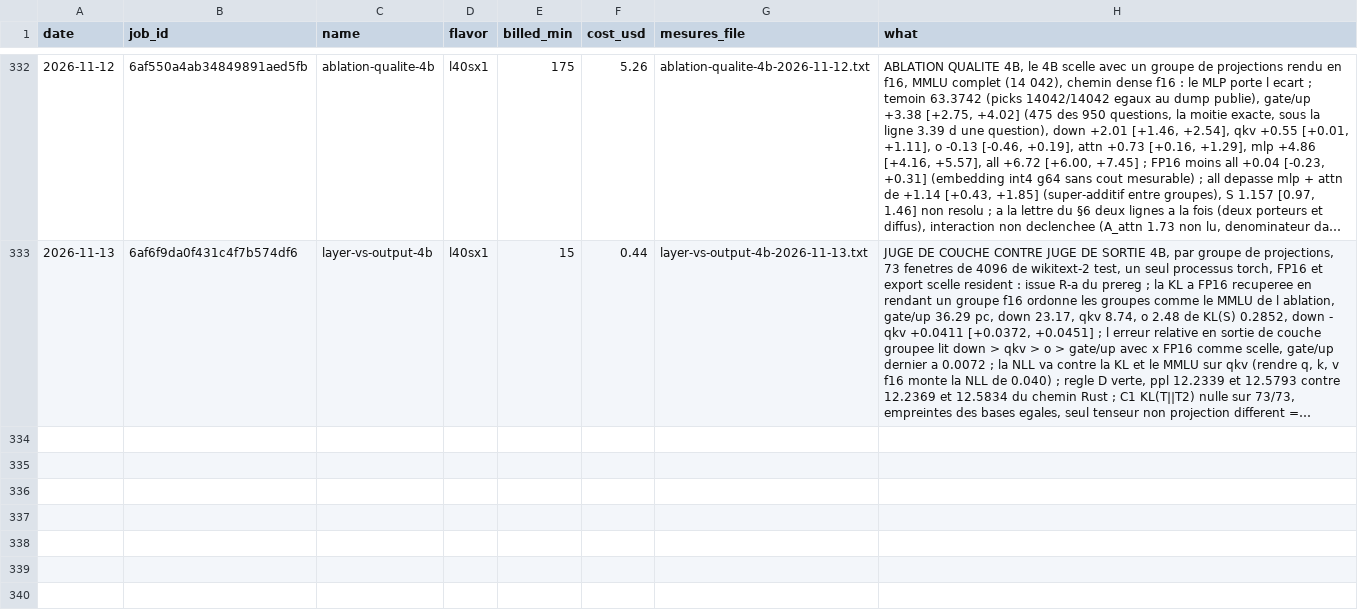
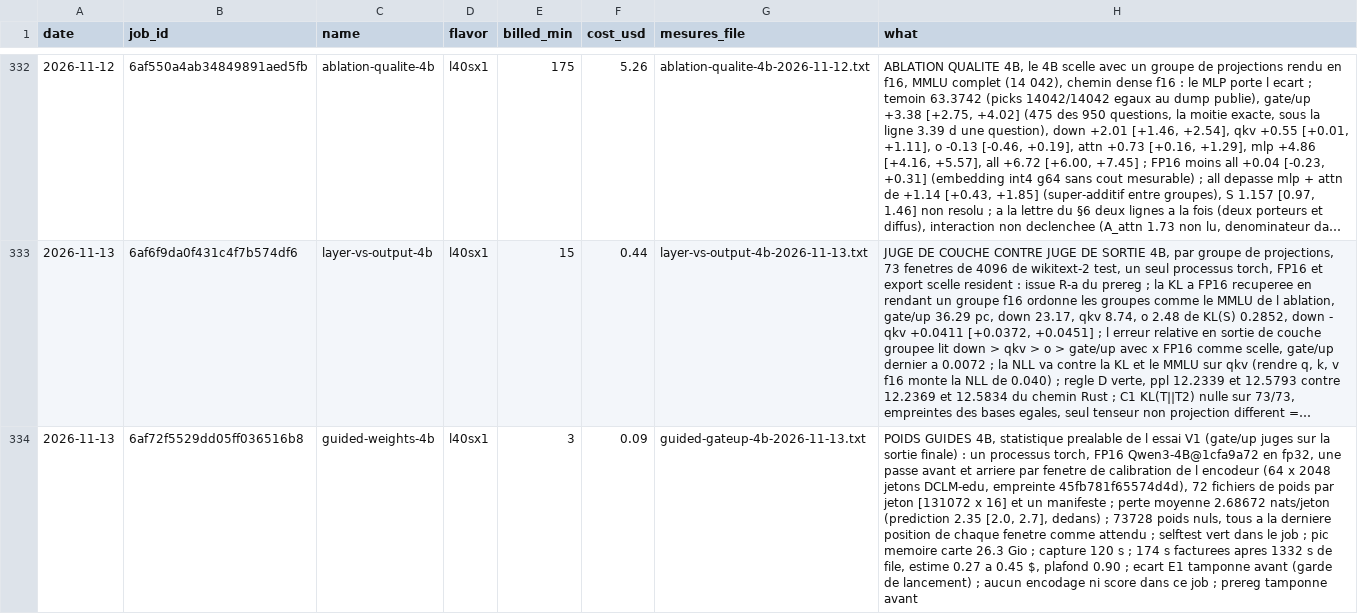
Before and after one commit to pjmalandrino/llvq, a CSV file: docs/data/jobs.csv, drawn as a sheet; only a part is shown, gaps mark what is left out; long unchanged cells end in …; the diff names each change by its address in the sheet, - before the commit and + after, or states it on an @@ line.

```diff
--- a/docs/data/jobs.csv
+++ b/docs/data/jobs.csv
+row 334: 2026-11-13 | 6af72f5529dd05ff036516b8 | guided-weights-4b | l40sx1 | 3 | 0.09 | guided-gateup-4b-2026-11-13.txt | POIDS GUIDES 4B, statistique prealable de l essai V1 (gate/up juges sur la sortie finale) : un processus torch, FP16 Qwen3-4B@1cfa9a72 en fp32, une passe avant et arriere par fenetre de calibration de l encodeur (64 x 2048 jetons DCLM-edu, empreinte 45fb781f65574d4d), 72 fichiers de poids par jeton [131072 x 16] et un manifeste ; perte moyenne 2.68672 nats/jeton (prediction 2.35 [2.0, 2.7], dedans) ; 73728 poids nuls, tous a la derniere position de chaque fenetre comme attendu ; selftest vert dans le job ; pic memoire carte 26.3 Gio ; capture 120 s ; 174 s facturees apres 1332 s de file, estime 0.27 a 0.45 $, plafond 0.90 ; ecart E1 tamponne avant (garde de lancement) ; aucun encodage ni score dans ce job ; prereg tamponne avant
```
Also changed, not shown: 10 other files.
